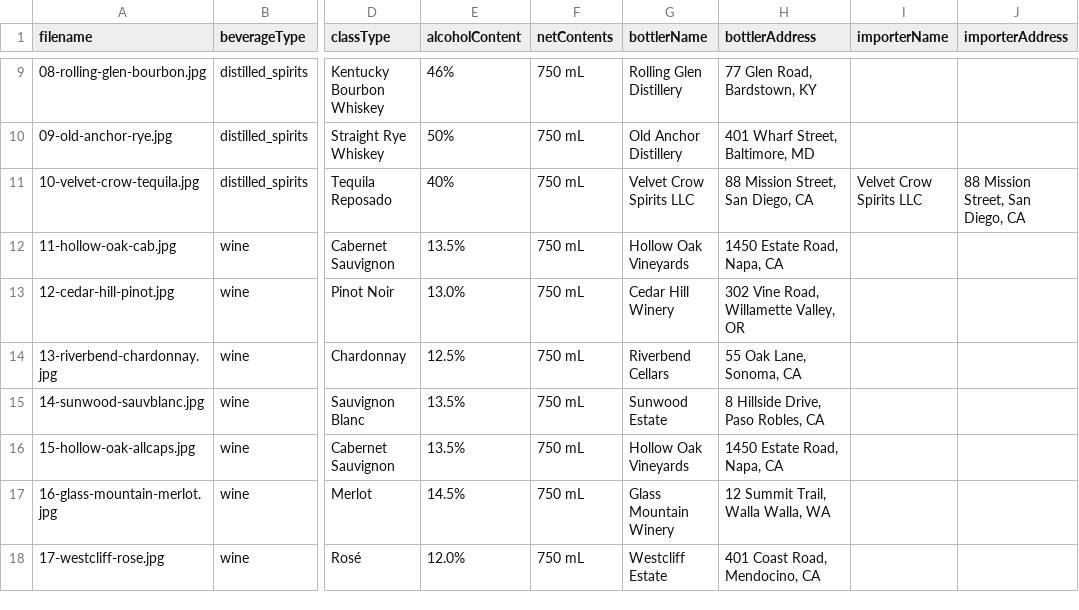
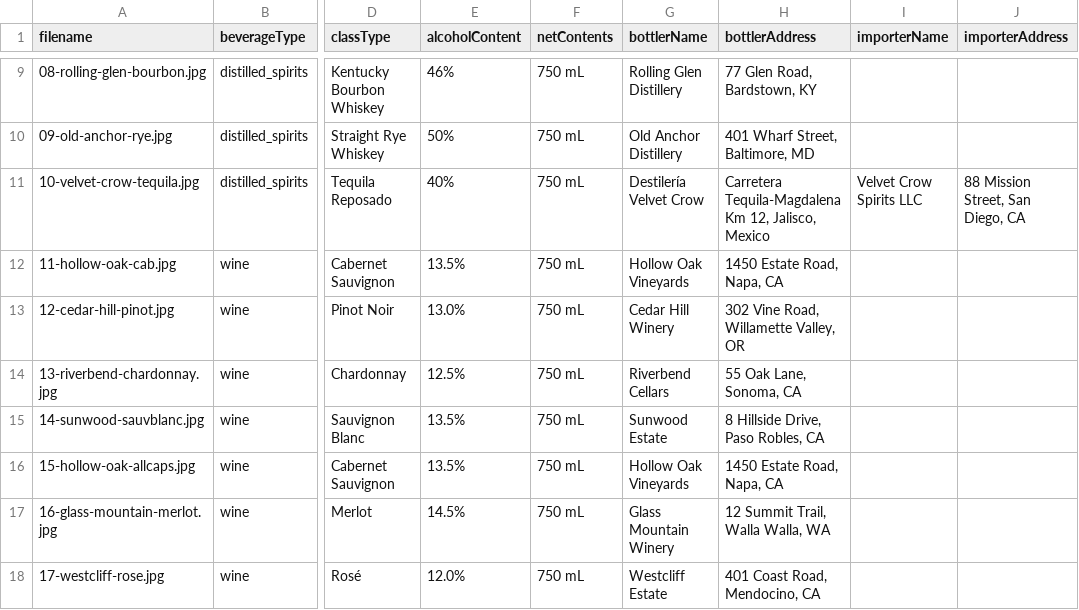
Before and after one commit to SebastianGarces/alcohol-label, a CSV file: public/samples/batch/applications.csv, drawn as a sheet; only a part is shown, gaps mark what is left out; the diff names each change by its address in the sheet, - before the commit and + after, or states it on an @@ line.

```diff
--- a/public/samples/batch/applications.csv
+++ b/public/samples/batch/applications.csv
-G11 (bottlerName): Velvet Crow Spirits LLC
+G11 (bottlerName): Destilería Velvet Crow
-H11 (bottlerAddress): 88 Mission Street, San Diego, CA
+H11 (bottlerAddress): Carretera Tequila-Magdalena Km 12, Jalisco, Mexico
```
Also changed, not shown: 11 other files.
